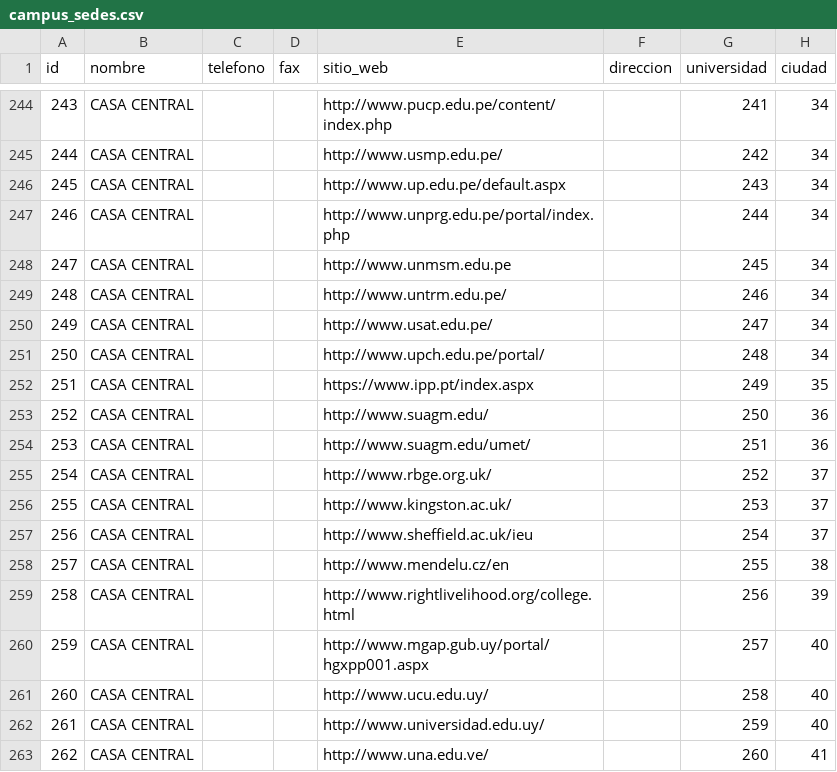
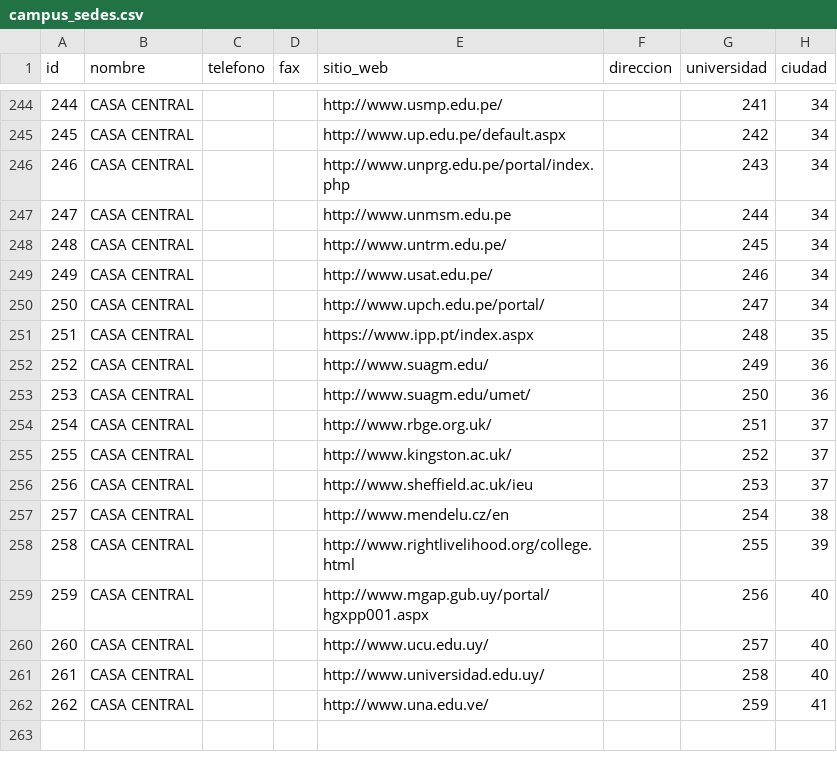
Before and after one commit to elNapoli/iCnca7CrTNYXRF4oxPSidusv17MoVk7CEAhNGFGcYHSu0DNSy7Hkq, a CSV file: public/archivos_cvs/campus_sedes.csv, drawn as a sheet; only a part is shown, gaps mark what is left out; removed rows and columns are numbered as before the commit, all else as after; the diff covers the shown part only; the diff names each change by its address in the sheet, - before the commit and + after, or states it on an @@ line.

```diff
--- a/public/archivos_cvs/campus_sedes.csv
+++ b/public/archivos_cvs/campus_sedes.csv
@@ column A (id) renumbered between rows 190 and 250 @@
-E244 (sitio_web): http://www.pucp.edu.pe/content/index.php
+E244 (sitio_web): http://www.usmp.edu.pe/
-E245 (sitio_web): http://www.usmp.edu.pe/
+E245 (sitio_web): http://www.up.edu.pe/default.aspx
-E246 (sitio_web): http://www.up.edu.pe/default.aspx
+E246 (sitio_web): http://www.unprg.edu.pe/portal/index.php
-E247 (sitio_web): http://www.unprg.edu.pe/portal/index.php
+E247 (sitio_web): http://www.unmsm.edu.pe
-E248 (sitio_web): http://www.unmsm.edu.pe
+E248 (sitio_web): http://www.untrm.edu.pe/
-E249 (sitio_web): http://www.untrm.edu.pe/
+E249 (sitio_web): http://www.usat.edu.pe/
-E250 (sitio_web): http://www.usat.edu.pe/
+E250 (sitio_web): http://www.upch.edu.pe/portal/
-row 251: 250 | CASA CENTRAL |  |  | http://www.upch.edu.pe/portal/ |  | 248 | 34
-G251 (universidad): 249
+G251 (universidad): 248
-G252 (universidad): 250
+G252 (universidad): 249
-G253 (universidad): 251
+G253 (universidad): 250
-G254 (universidad): 252
+G254 (universidad): 251
-G255 (universidad): 253
+G255 (universidad): 252
-G256 (universidad): 254
+G256 (universidad): 253
-G257 (universidad): 255
+G257 (universidad): 254
-G258 (universidad): 256
+G258 (universidad): 255
-G259 (universidad): 257
+G259 (universidad): 256
-G260 (universidad): 258
+G260 (universidad): 257
-G261 (universidad): 259
+G261 (universidad): 258
-G262 (universidad): 260
+G262 (universidad): 259
```
Also changed, not shown: 3 added rows, 3 removed rows and 54 edited cells elsewhere in this file, public/archivos_cvs/universidades.csv, 6 other files.
